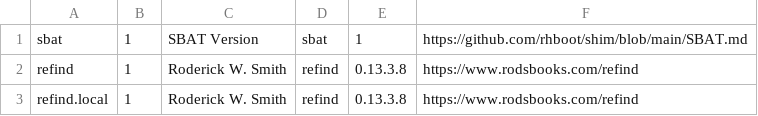
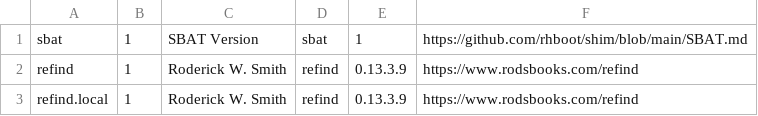
Before and after one commit to tianon/mirror-refind, a CSV file: refind-sbat-local.csv, drawn as a sheet.

Commit message:
Minor tweaks, mostly to refind-sb-healthcheck output

```diff
--- a/refind-sbat-local.csv
+++ b/refind-sbat-local.csv
@@ -1,3 +1,3 @@
 sbat,1,SBAT Version,sbat,1,https://github.com/rhboot/shim/blob/main/SBAT.md
-refind,1,Roderick W. Smith,refind,0.13.3.8,https://www.rodsbooks.com/refind
-refind.local,1,Roderick W. Smith,refind,0.13.3.8,https://www.rodsbooks.com/refind
+refind,1,Roderick W. Smith,refind,0.13.3.9,https://www.rodsbooks.com/refind
+refind.local,1,Roderick W. Smith,refind,0.13.3.9,https://www.rodsbooks.com/refind
```
Also changed, not shown: 6 other files.
